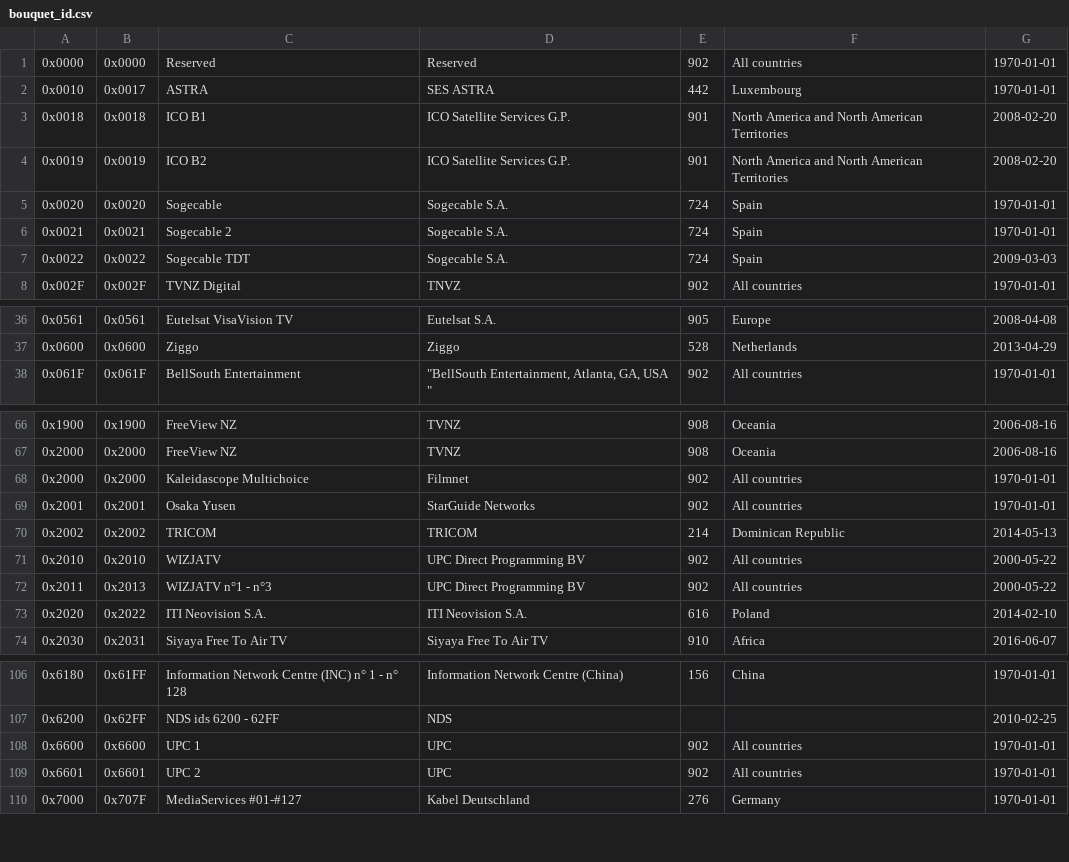
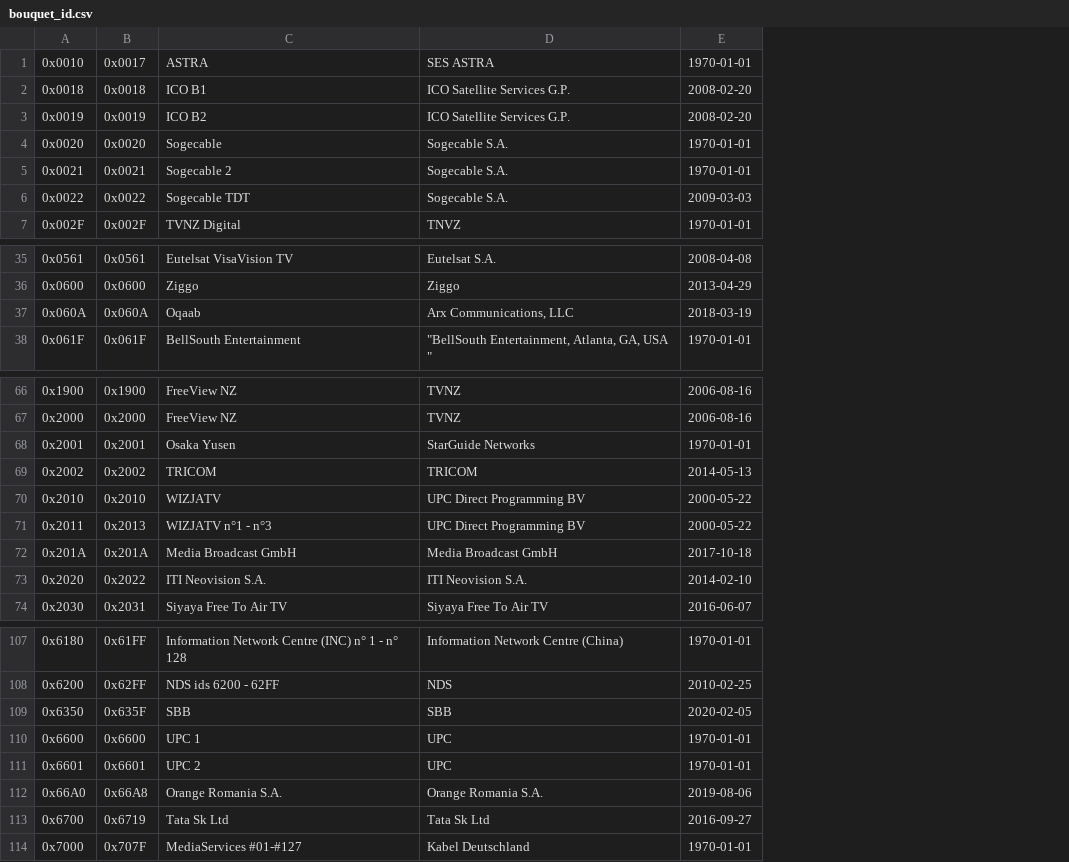
Before and after one commit to EricBerendsen/dvbinspector, a CSV file: src/main/resources/res/bouquet_id.csv, drawn as a sheet; only a part is shown, gaps mark what is left out; removed rows and columns are numbered as before the commit, all else as after; the diff covers the shown part only; the diff names each change by its address in the sheet, - before the commit and + after, or states it on an @@ line.

Commit message:
updated with current tables from http://www.dvbservices.com/identifiers/

```diff
--- a/src/main/resources/res/bouquet_id.csv
+++ b/src/main/resources/res/bouquet_id.csv
-column E, rows 2-8: 442 | 901 | 901 | 724 | 724 | 724 | 902; rows 36-38: 905 | 528 | 902; rows 66-67: 908 | 908; rows 69-74: 902 | 214 | 902 | 902 | 616 | 910; rows 106-110: 156 |  | 902 | 902 | 276
-column F, rows 2-8: Luxembourg | North America and North American Territories | North America and North American Territories | Spain | Spain | Spain | All countries; rows 36-38: Europe | Netherlands | All countries; rows 66-67: Oceania | Oceania; rows 69-74: All countries | Dominican Republic | All countries | All countries | Poland | Africa; rows 106-110: China |  | All countries | All countries | Germany
-row 1: 0x0000 | 0x0000 | Reserved | Reserved | 902 | All countries | 1970-01-01
+row 37: 0x060A | 0x060A | Oqaab | Arx Communications, LLC | 2018-03-19
-row 68: 0x2000 | 0x2000 | Kaleidascope Multichoice | Filmnet | 902 | All countries | 1970-01-01
+row 72: 0x201A | 0x201A | Media Broadcast GmbH | Media Broadcast GmbH | 2017-10-18
+row 109: 0x6350 | 0x635F | SBB | SBB | 2020-02-05
+row 112: 0x66A0 | 0x66A8 | Orange Romania S.A. | Orange Romania S.A. | 2019-08-06
+row 113: 0x6700 | 0x6719 | Tata Sk Ltd | Tata Sk Ltd | 2016-09-27
```
Also changed, not shown: 1 added row and 7 edited cells elsewhere in this file, src/main/resources/res/ca_system_id.csv, src/main/resources/res/mhp_organisation_id.csv, 2 other files.
